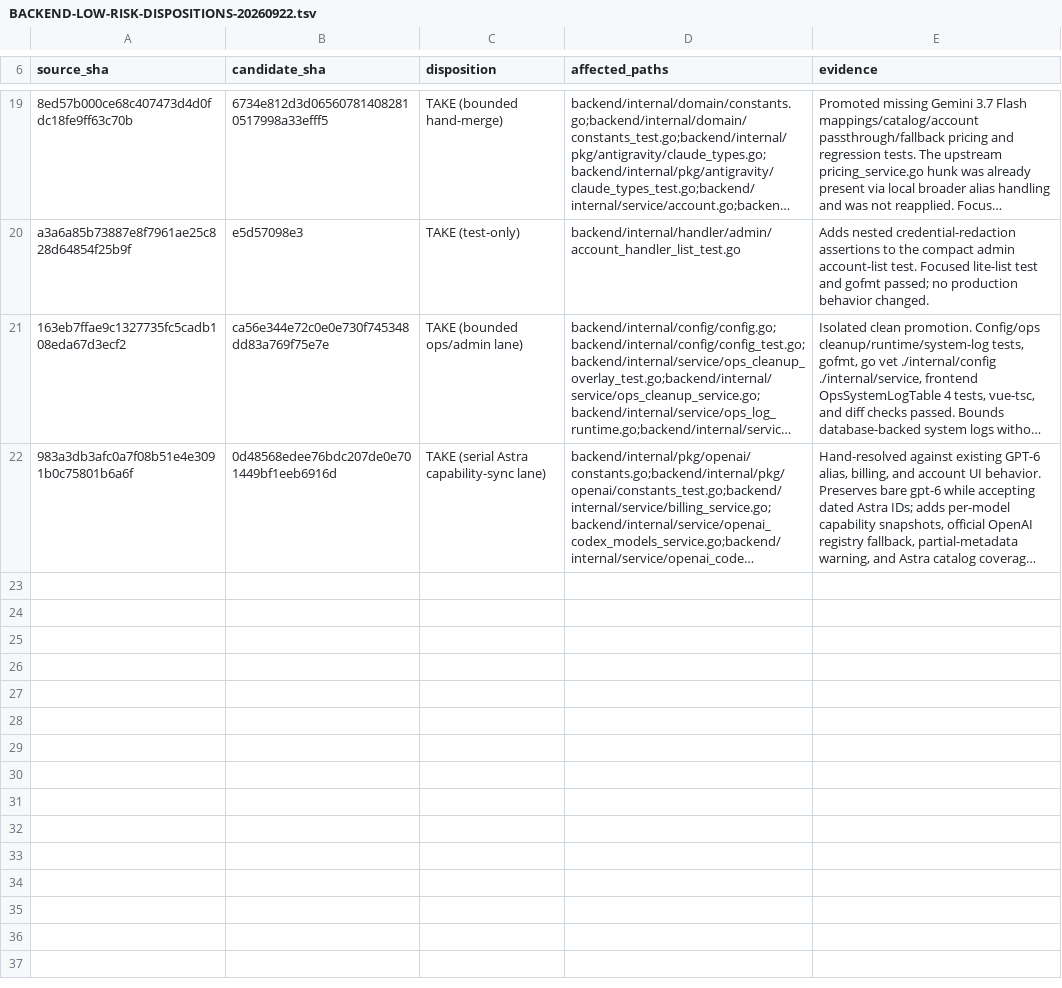
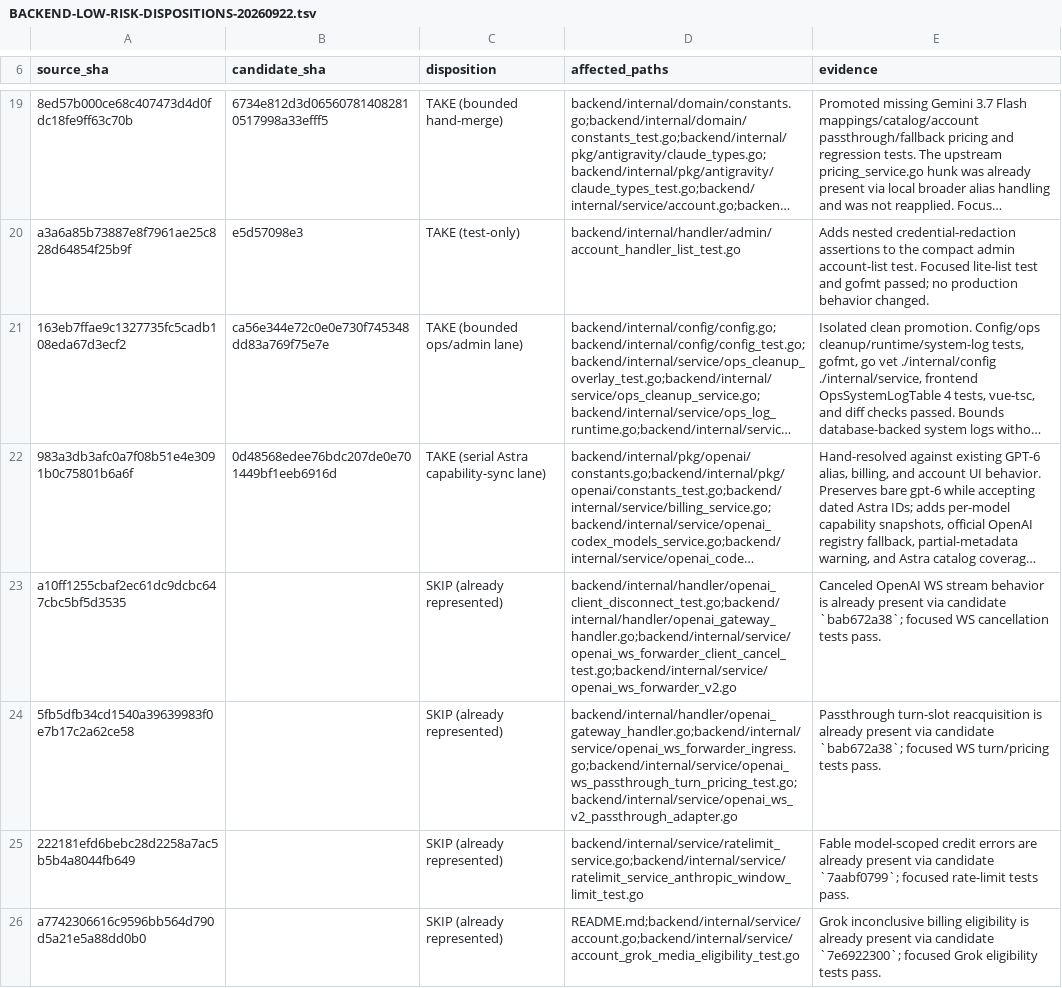
Before and after one commit to Open-Computer-AI/inferno, a TSV file: docs/superpowers/analysis/BACKEND-LOW-RISK-DISPOSITIONS-20260922.tsv, drawn as a sheet; only a part is shown, gaps mark what is left out; long unchanged cells end in …; the diff covers the shown part only; the diff names each change by its address in the sheet, - before the commit and + after, or states it on an @@ line.

Commit message:
docs: record image lane and audited skips

```diff
--- a/docs/superpowers/analysis/BACKEND-LOW-RISK-DISPOSITIONS-20260922.tsv
+++ b/docs/superpowers/analysis/BACKEND-LOW-RISK-DISPOSITIONS-20260922.tsv
+row 23: a10ff1255cbaf2ec61dc9dcbc647cbc5bf5d3535 |  | SKIP (already represented) | backend/internal/handler/openai_client_disconnect_test.go;backend/internal/handler/openai_gateway_handler.go;backend/internal/service/openai_ws_forwarder_client_cancel_test.go;backend/internal/service/openai_ws_forwarder_v2.go | Canceled OpenAI WS stream behavior is already present via candidate `bab672a38`; focused WS cancellation tests pass.
+row 24: 5fb5dfb34cd1540a39639983f0e7b17c2a62ce58 |  | SKIP (already represented) | backend/internal/handler/openai_gateway_handler.go;backend/internal/service/openai_ws_forwarder_ingress.go;backend/internal/service/openai_ws_passthrough_turn_pricing_test.go;backend/internal/service/openai_ws_v2_passthrough_adapter.go | Passthrough turn-slot reacquisition is already present via candidate `bab672a38`; focused WS turn/pricing tests pass.
+row 25: 222181efd6bebc28d2258a7ac5b5b4a8044fb649 |  | SKIP (already represented) | backend/internal/service/ratelimit_service.go;backend/internal/service/ratelimit_service_anthropic_window_limit_test.go | Fable model-scoped credit errors are already present via candidate `7aabf0799`; focused rate-limit tests pass.
+row 26: a7742306616c9596bb564d790d5a21e5a88dd0b0 |  | SKIP (already represented) | README.md;backend/internal/service/account.go;backend/internal/service/account_grok_media_eligibility_test.go | Grok inconclusive billing eligibility is already present via candidate `7e6922300`; focused Grok eligibility tests pass.
```
Also changed, not shown: 4 added rows elsewhere in this file, docs/superpowers/analysis/FRONTEND-MIRROR-DISPOSITIONS-20260922.tsv, 1 other file.
